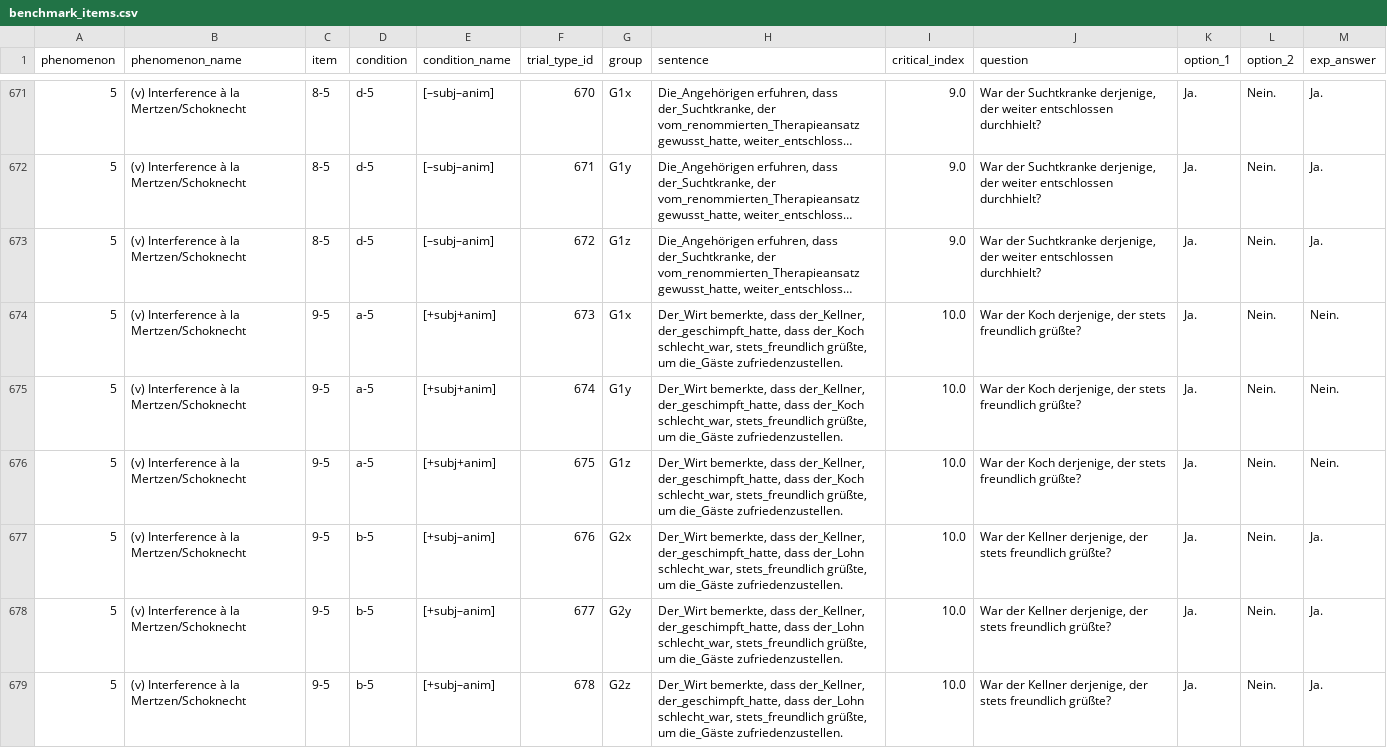
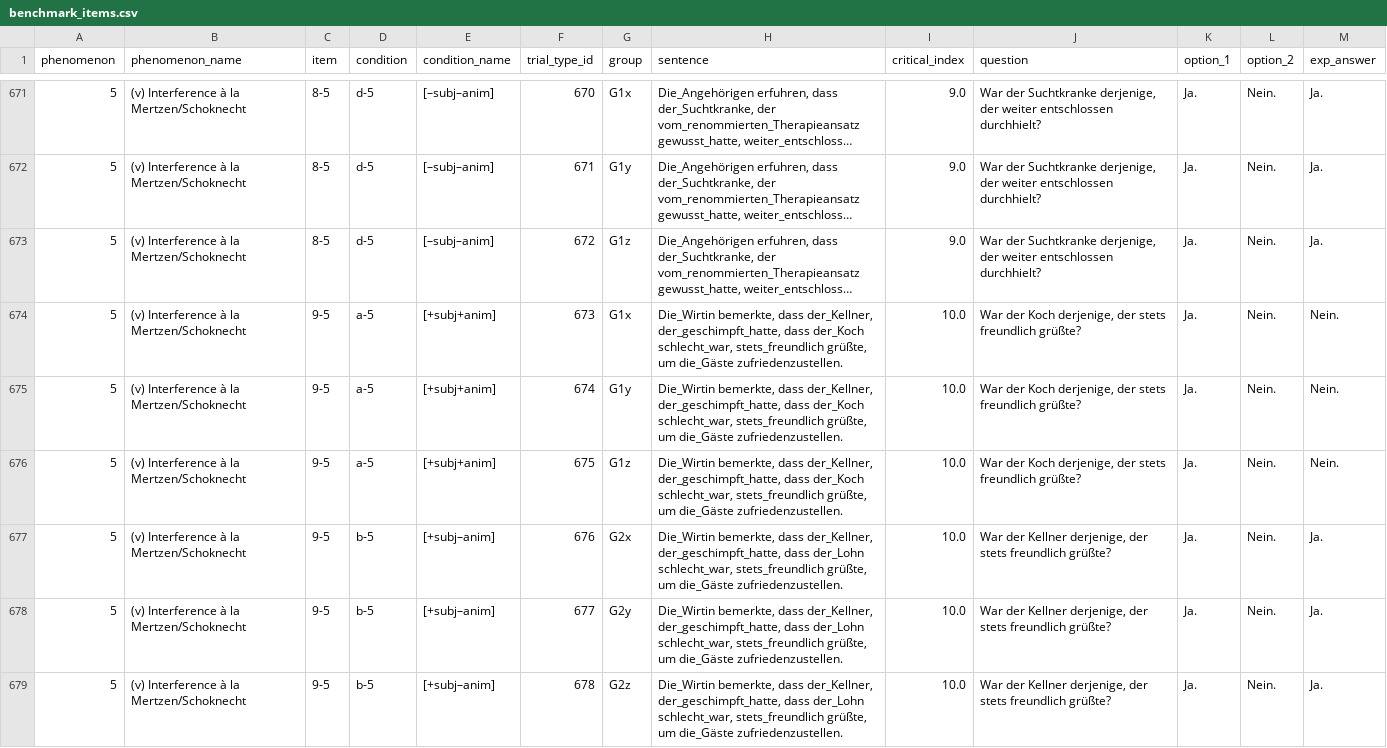
Before and after one commit to vrazitulis/german-benchmark-experiment, a CSV file: chunk_includes/benchmark_items.csv, drawn as a sheet; only a part is shown, gaps mark what is left out; long unchanged cells end in …; the diff covers the shown part only; the diff names each change by its address in the sheet, - before the commit and + after, or states it on an @@ line.

```diff
--- a/chunk_includes/benchmark_items.csv
+++ b/chunk_includes/benchmark_items.csv
-H674:H676 (sentence): Der_Wirt bemerkte, dass…
+H674:H676 (sentence): Die_Wirtin bemerkte, dass…
-H677:H679 (sentence): Der_Wirt bemerkte, dass…
+H677:H679 (sentence): Die_Wirtin bemerkte, dass…
```
Also changed, not shown: 97 edited cells elsewhere in this file.
